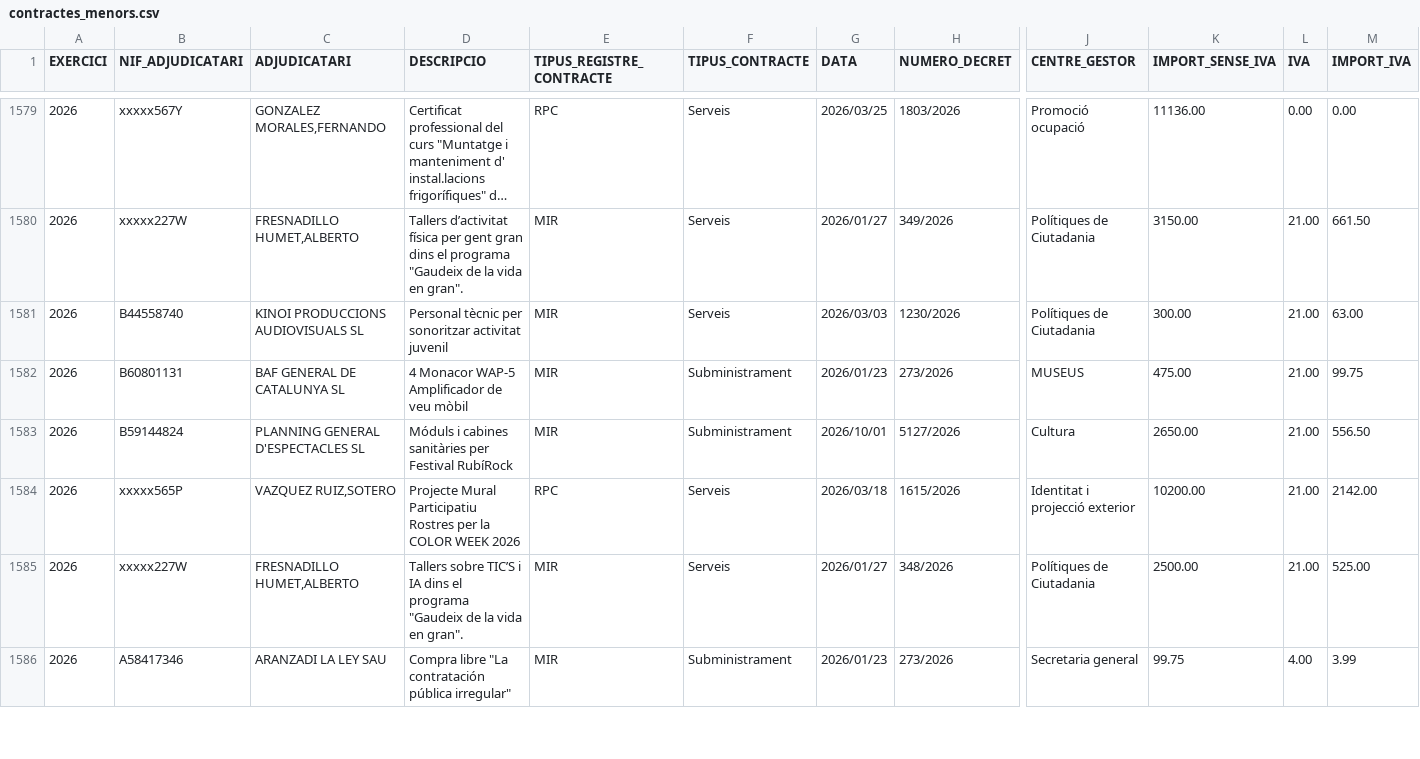
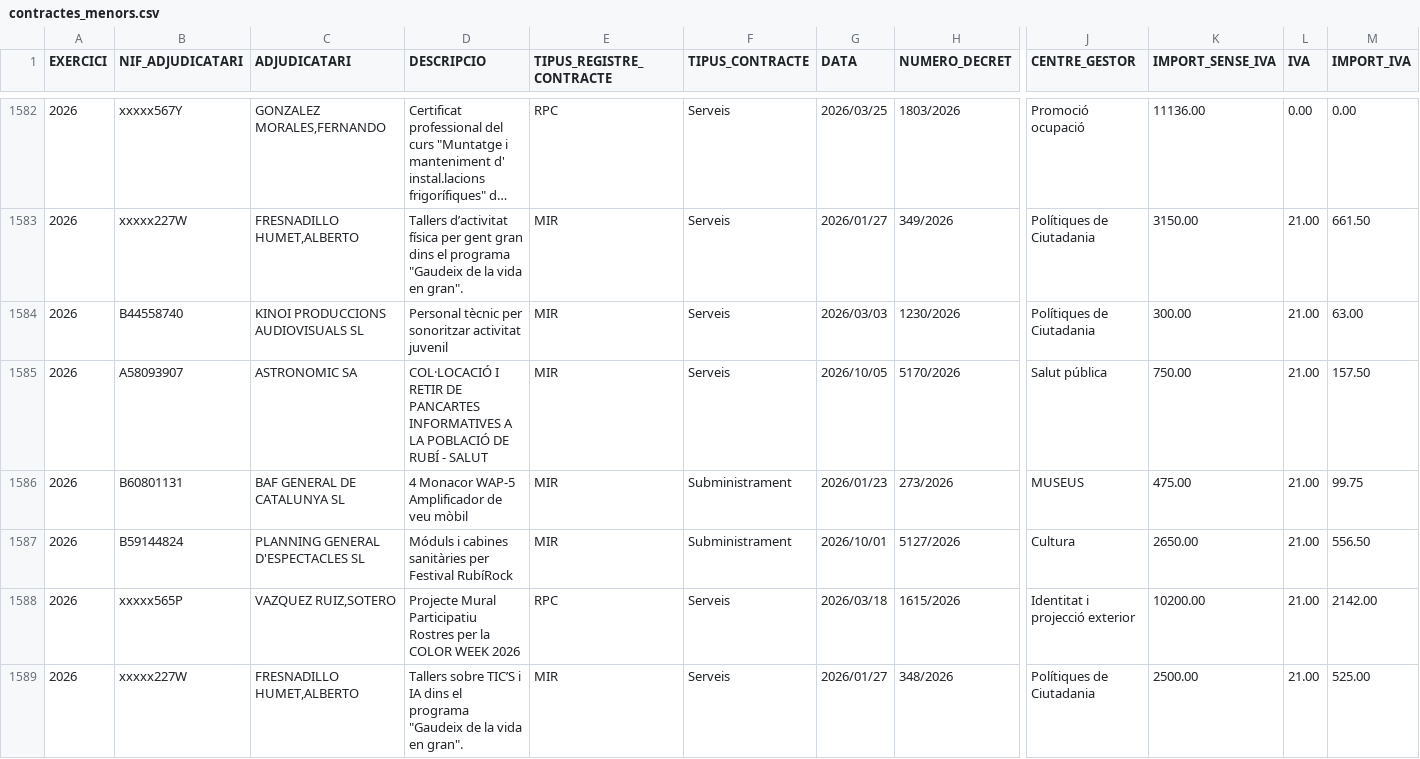
Before and after one commit to ajrubi/opendata, a CSV file: datasets/csv/hisenda/contractes_menors.csv, drawn as a sheet; only a part is shown, gaps mark what is left out; the shorter side is filled out with more unchanged rows; long unchanged cells end in …; rows hold the shown columns only; the diff covers the shown part only; the diff names each change by its address in the sheet, - before the commit and + after, or states it on an @@ line.

Commit message:
Pujada dels datasets en data 07-10-2026

```diff
--- a/datasets/csv/hisenda/contractes_menors.csv
+++ b/datasets/csv/hisenda/contractes_menors.csv
+row 1585: 2026 | A58093907 | ASTRONOMIC SA | COL·LOCACIÓ I RETIR DE PANCARTES INFORMATIVES A LA POBLACIÓ DE RUBÍ - SALUT | MIR | Serveis | 2026/10/05 | 5170/2026 | Salut pública | 750.00 | 21.00 | 157.50
```
Also changed, not shown: 10 added rows and 2 removed rows elsewhere in this file, datasets/csv/economia_contractes_menors.csv, datasets/csv/economia_pressupost_ingressos.csv, 41 other files.
